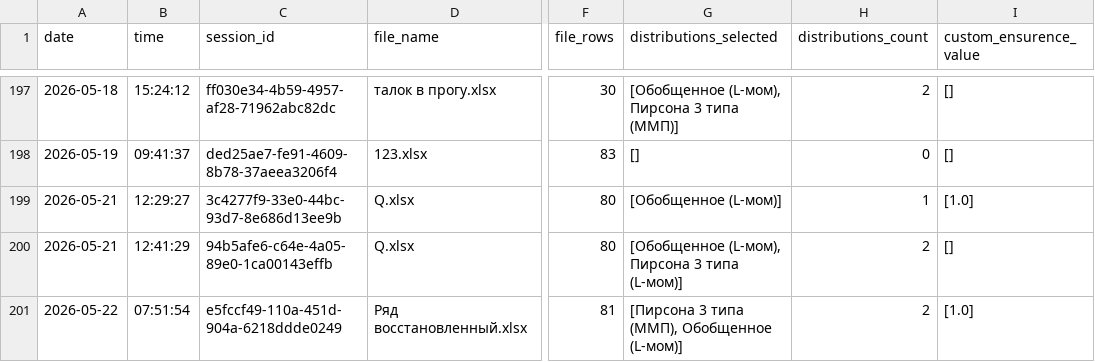
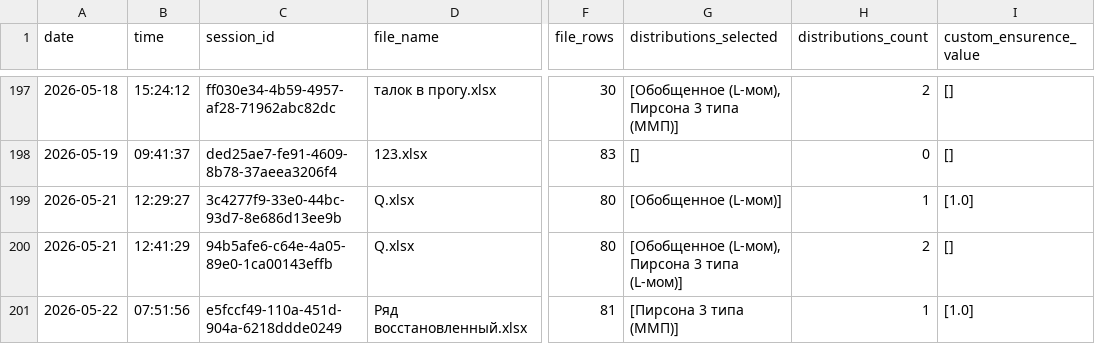
Before and after one commit to IliaKurdukov/the_security_curves, a CSV file: analytics.csv, drawn as a sheet; only a part is shown, gaps mark what is left out; the diff names each change by its address in the sheet, - before the commit and + after, or states it on an @@ line.

Commit message:
Update analytics: 2026-05-22 07:51

```diff
--- a/analytics.csv
+++ b/analytics.csv
-B201 (time): 07:51:54
+B201 (time): 07:51:56
-G201 (distributions_selected): [Пирсона 3 типа (ММП), Обобщенное (L-мом)]
+G201 (distributions_selected): [Пирсона 3 типа (ММП)]
-H201 (distributions_count): 2
+H201 (distributions_count): 1
```
